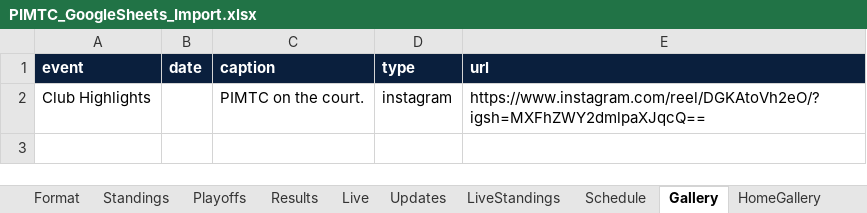
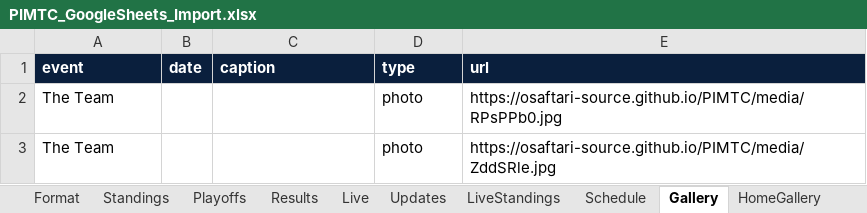
Before and after one commit to osaftari-source/PIMTC, an Excel workbook: PIMTC_GoogleSheets_Import.xlsx, sheet Gallery, drawn as a sheet; values as stored, in another font and other column widths than the file's, no borders; removed rows and columns are numbered as before the commit, all else as after; the diff names each change by its address in the sheet, - before the commit and + after, or states it on an @@ line.

```diff
--- a/PIMTC_GoogleSheets_Import.xlsx (sheet Gallery)
+++ b/PIMTC_GoogleSheets_Import.xlsx (sheet Gallery)
-row 2: Club Highlights |  | PIMTC on the court. | instagram | https://www.instagram.com/reel/DGKAtoVh2eO/?igsh=MXFhZWY2dmlpaXJqcQ==
+row 2: The Team |  |  | photo | https://osaftari-source.github.io/PIMTC/media/RPsPPb0.jpg
+row 3: The Team |  |  | photo | https://osaftari-source.github.io/PIMTC/media/ZddSRle.jpg
```
Also changed, not shown: sheet Schedule, sheet Updates, sheet LiveStandings, sheet Home, 10 other files.
